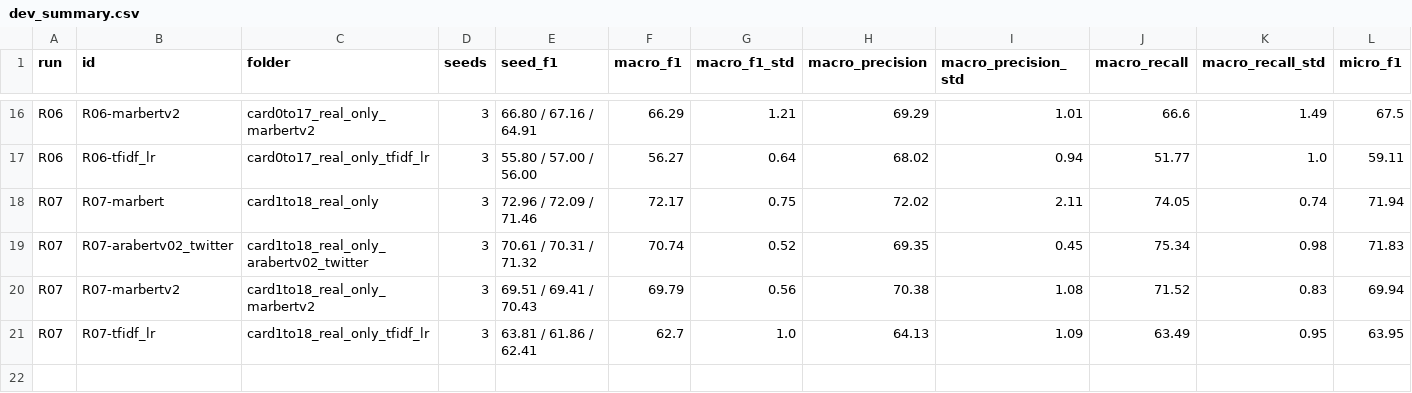
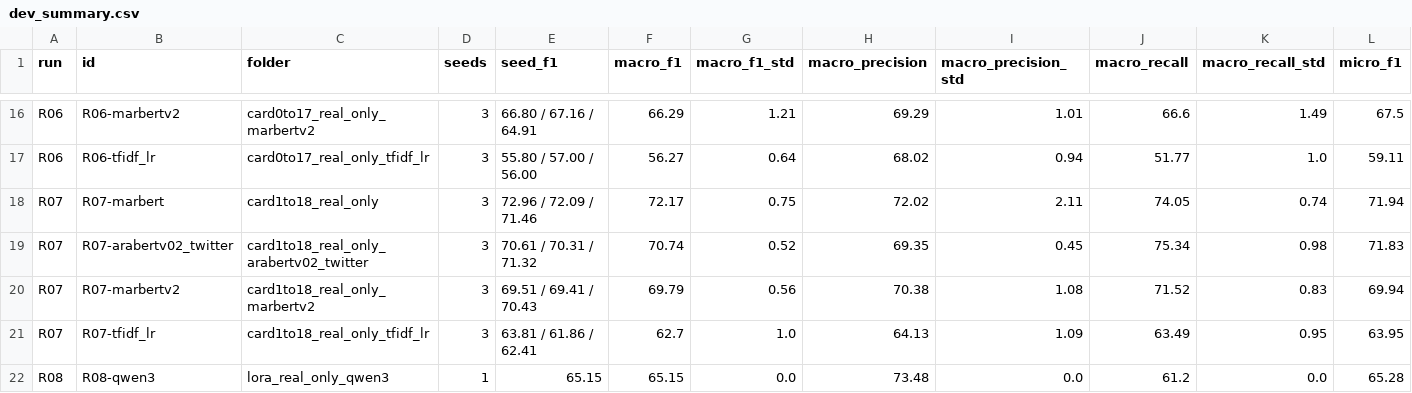
Before and after one commit to Aster-00/more_data_but_better, a CSV file: results/tables/dev_summary.csv, drawn as a sheet; only a part is shown, gaps mark what is left out; rows hold the shown columns only; the diff names each change by its address in the sheet, - before the commit and + after, or states it on an @@ line.

```diff
--- a/results/tables/dev_summary.csv
+++ b/results/tables/dev_summary.csv
+row 22: R08 | R08-qwen3 | lora_real_only_qwen3 | 1 | 65.15 | 65.15 | 0.0 | 73.48 | 0.0 | 61.2 | 0.0 | 65.28
```
Also changed, not shown: 7 other files.
